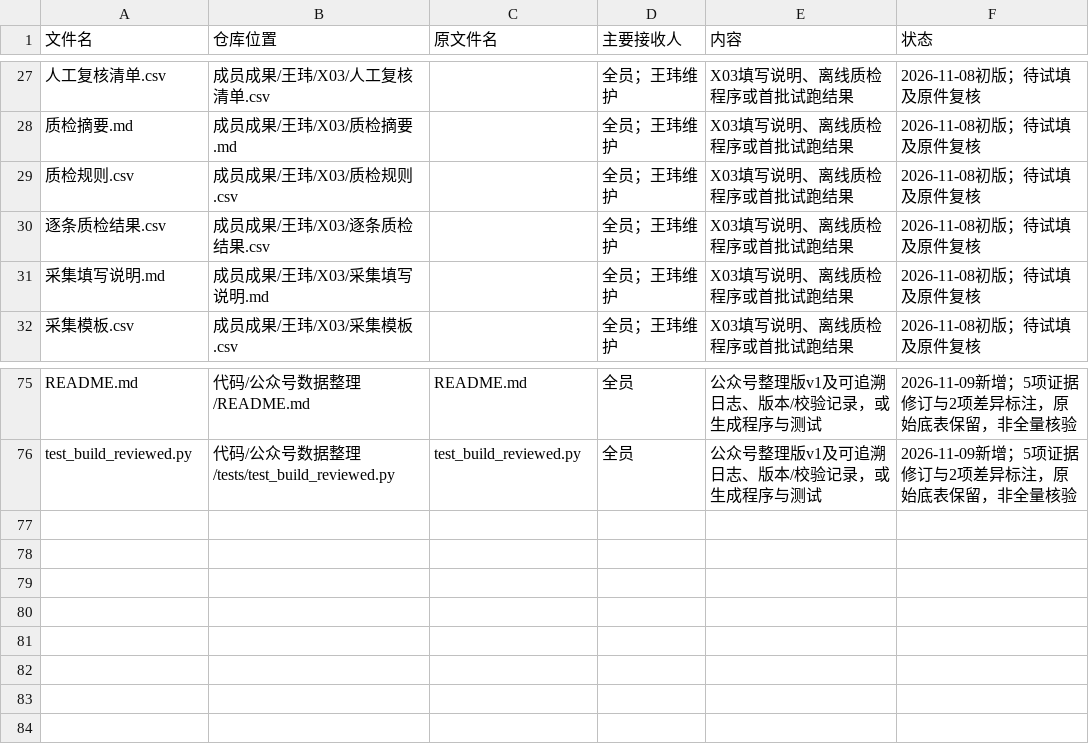
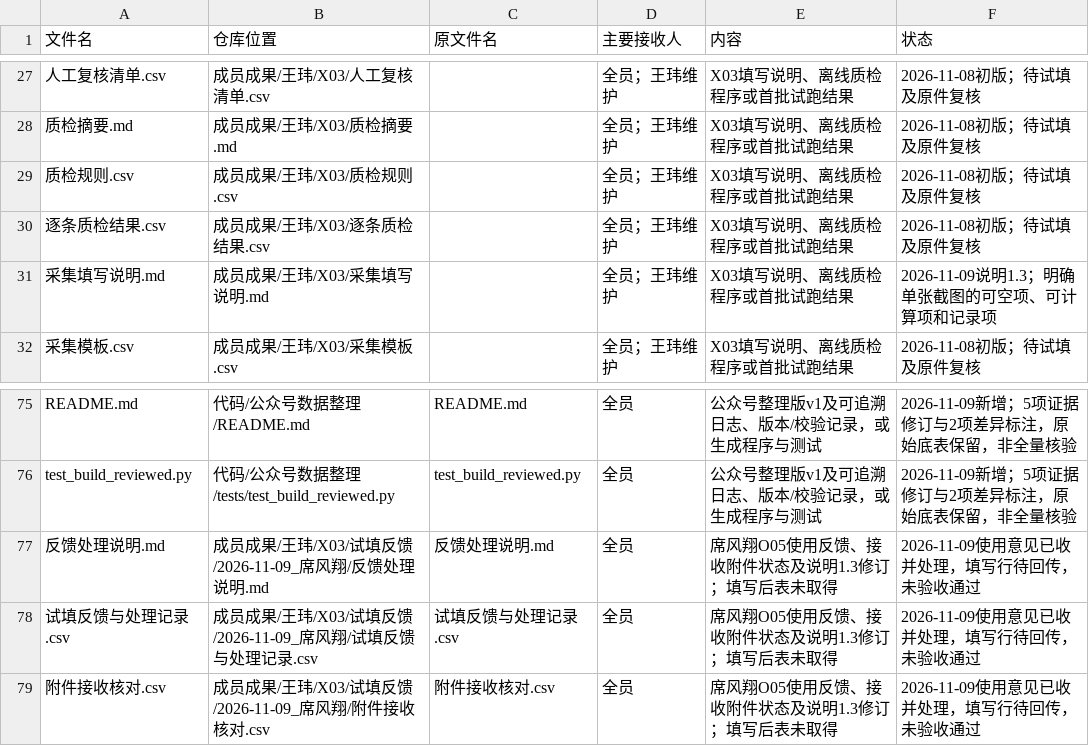
Before and after one commit to CenMunn/rongtong-js-rent-research, a CSV file: 分工与进度/文件索引.csv, drawn as a sheet; only a part is shown, gaps mark what is left out; the diff names each change by its address in the sheet, - before the commit and + after, or states it on an @@ line.

```diff
--- a/分工与进度/文件索引.csv
+++ b/分工与进度/文件索引.csv
-F31 (状态): 2026-11-08初版；待试填及原件复核
+F31 (状态): 2026-11-09说明1.3；明确单张截图的可空项、可计算项和记录项
+row 77: 反馈处理说明.md | 成员成果/王玮/X03/试填反馈/2026-11-09_席风翔/反馈处理说明.md | 反馈处理说明.md | 全员 | 席风翔O05使用反馈、接收附件状态及说明1.3修订；填写后表未取得 | 2026-11-09使用意见已收并处理，填写行待回传，未验收通过
+row 78: 试填反馈与处理记录.csv | 成员成果/王玮/X03/试填反馈/2026-11-09_席风翔/试填反馈与处理记录.csv | 试填反馈与处理记录.csv | 全员 | 席风翔O05使用反馈、接收附件状态及说明1.3修订；填写后表未取得 | 2026-11-09使用意见已收并处理，填写行待回传，未验收通过
+row 79: 附件接收核对.csv | 成员成果/王玮/X03/试填反馈/2026-11-09_席风翔/附件接收核对.csv | 附件接收核对.csv | 全员 | 席风翔O05使用反馈、接收附件状态及说明1.3修订；填写后表未取得 | 2026-11-09使用意见已收并处理，填写行待回传，未验收通过
```
Also changed, not shown: 分工与进度/任务台账.csv, 成员成果/王玮/X03/字段填写细则.csv, 6 other files.
